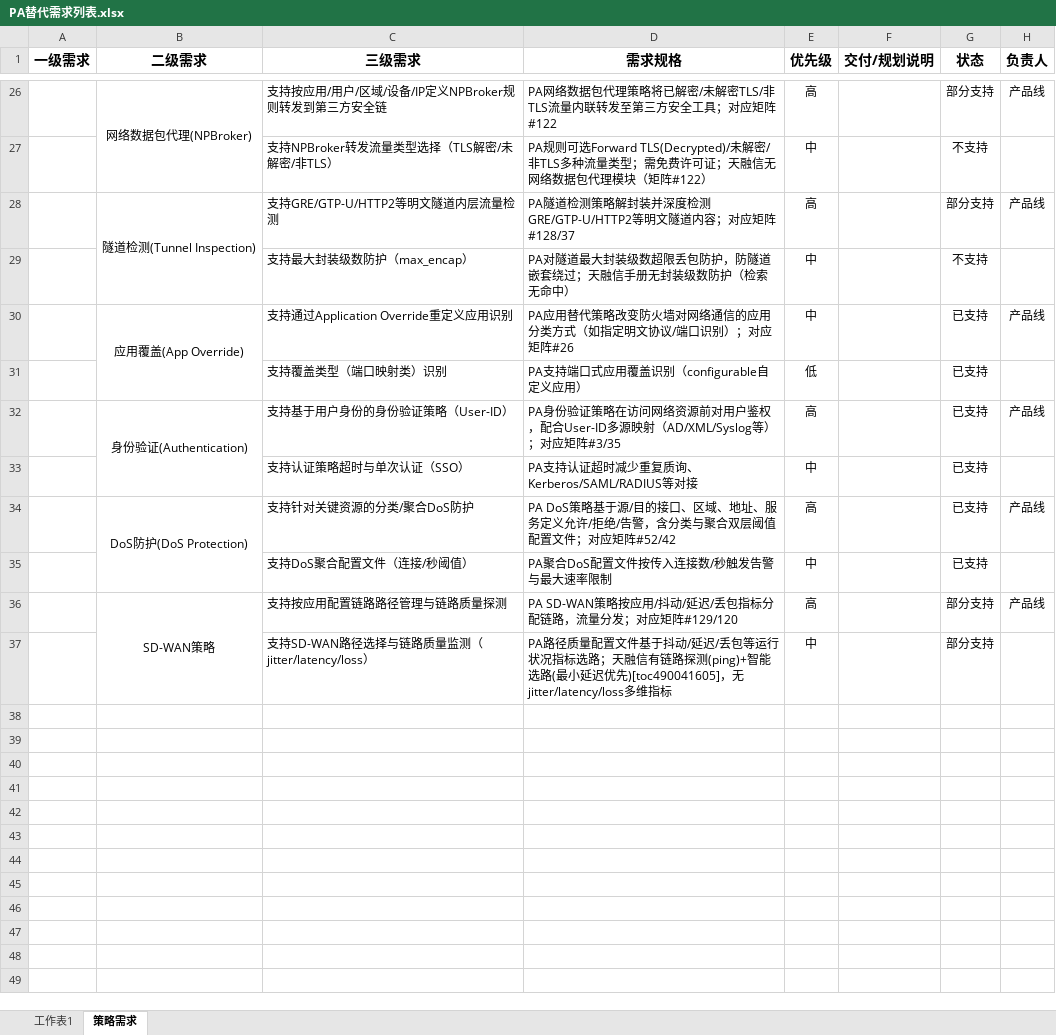
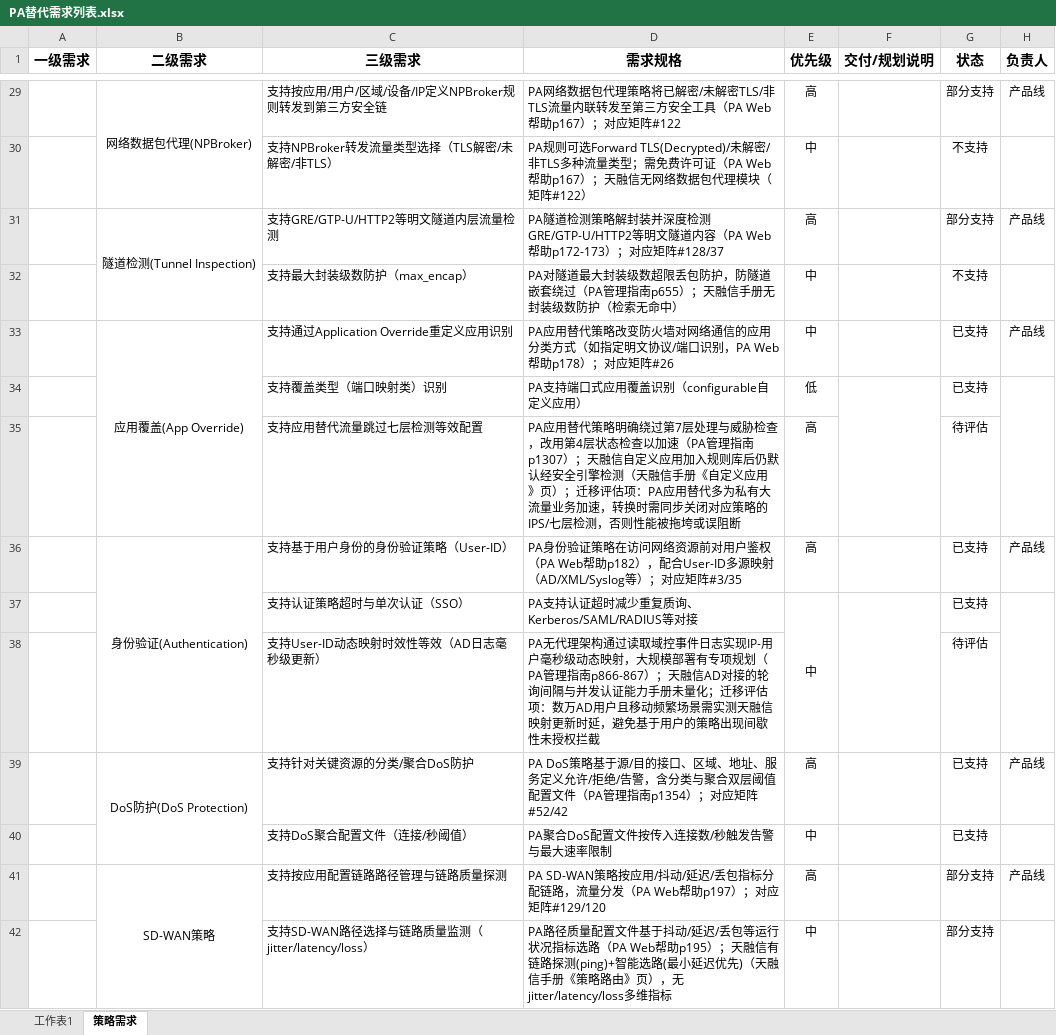
Before and after one commit to Fdmiao/PA-REPLACE, an Excel workbook: PA替代需求列表.xlsx, sheet 策略需求, drawn as a sheet; only a part is shown, gaps mark what is left out; values as stored, in another font and other column widths than the file's, no borders; addresses are those after the commit; the diff covers the shown part only; the diff names each change by its address in the sheet, - before the commit and + after, or states it on an @@ line.

```diff
--- a/PA替代需求列表.xlsx (sheet 策略需求)
+++ b/PA替代需求列表.xlsx (sheet 策略需求)
-D29 (需求规格): …安全工具；对应矩…
+D29 (需求规格): …安全工具（PA Web帮助p167）；对应矩…
-D30 (需求规格): …费许可证；天融信…
+D30 (需求规格): …费许可证（PA Web帮助p167）；天融信…
-D31 (需求规格): …隧道内容；对应矩…
+D31 (需求规格): …隧道内容（PA Web帮助p172-173）；对应矩…
-D32 (需求规格): …嵌套绕过；天融信…
+D32 (需求规格): …嵌套绕过（PA管理指南p655）；天融信…
-D33 (需求规格): …端口识别）；对应…
+D33 (需求规格): …端口识别，PA Web帮助p178）；对应…
+F34:F35 merged
+H34:H35 merged
+row 35:  |  | 支持应用替代流量跳过七层检测等效配置 | PA应用替代策略明确绕过第7层处理与威胁检查，改用第4层状态检查以加速（PA管理指南p1307）；天融信自定义应用加入规则库后仍默认经安全引擎检测（天融信手册《自定义应用》页）；迁移评估项：PA应用替代多为私有大流量业务加速，转换时需同步关闭对应策略的IPS/七层检测，否则性能被拖垮或误阻断 | 高 |  | 待评估
-D36 (需求规格): …用户鉴权，配合User-ID…
+D36 (需求规格): …用户鉴权（PA Web帮助p182），配合User-ID…
+E37:E38 merged
+F37:F38 merged
+H37:H38 merged
+row 38:  |  | 支持User-ID动态映射时效性等效（AD日志毫秒级更新） | PA无代理架构通过读取域控事件日志实现IP-用户毫秒级动态映射，大规模部署有专项规划（PA管理指南p866-867）；天融信AD对接的轮询间隔与并发认证能力手册未量化；迁移评估项：数万AD用户且移动频繁场景需实测天融信映射更新时延，避免基于用户的策略出现间歇性未授权拦截 |  |  | 待评估
-D39 (需求规格): …配置文件；对应矩…
+D39 (需求规格): …配置文件（PA管理指南p1354）；对应矩…
-D41 (需求规格): …流量分发；对应矩…
+D41 (需求规格): …流量分发（PA Web帮助p197）；对应矩…
-D42 (需求规格): …指标选路；天融信有链路探测(ping)+智能选路(最小延迟优先)[toc490041605]，无jitter/latency/loss多…
+D42 (需求规格): …指标选路（PA Web帮助p195）；天融信有链路探测(ping)+智能选路(最小延迟优先)（天融信手册《策略路由》页），无jitter/latency/loss多…
```
Also changed, not shown: 3 added rows, 19 edited cells and merged cells elsewhere in this sheet, 1 other file.
